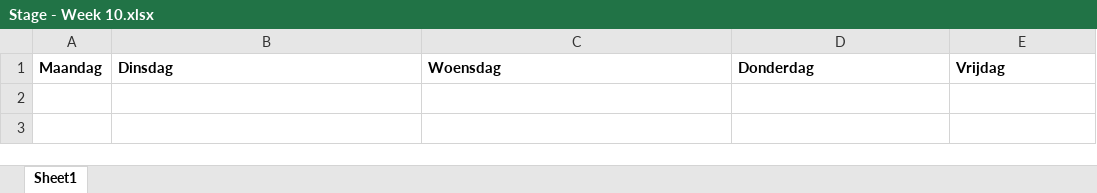
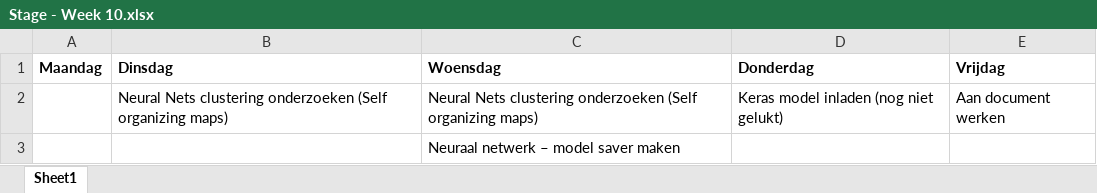
Before and after one commit to Sigurd3K/sigurd3k, an Excel workbook: weekoverzichten/Stage - Week 10.xlsx, sheet Sheet1, drawn as a sheet; values as stored, in another font and other column widths than the file's, no borders; the diff names each change by its address in the sheet, - before the commit and + after, or states it on an @@ line.

Commit message:
Week 10

```diff
--- a/weekoverzichten/Stage - Week 10.xlsx (sheet Sheet1)
+++ b/weekoverzichten/Stage - Week 10.xlsx (sheet Sheet1)
+row 2:  | Neural Nets clustering onderzoeken (Self organizing maps) | Neural Nets clustering onderzoeken (Self organizing maps) | Keras model inladen (nog niet gelukt) | Aan document werken
+row 3:  |  | Neuraal netwerk – model saver maken
```
Also changed, not shown: 1 other file.
